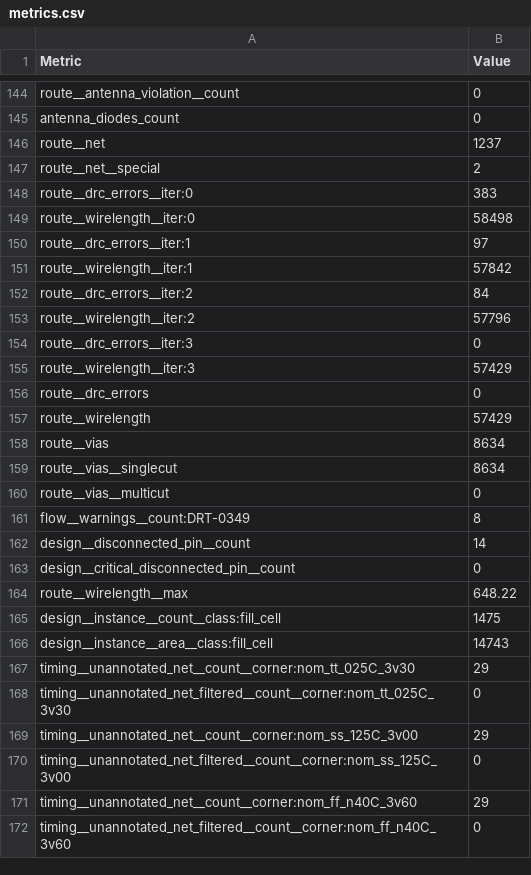
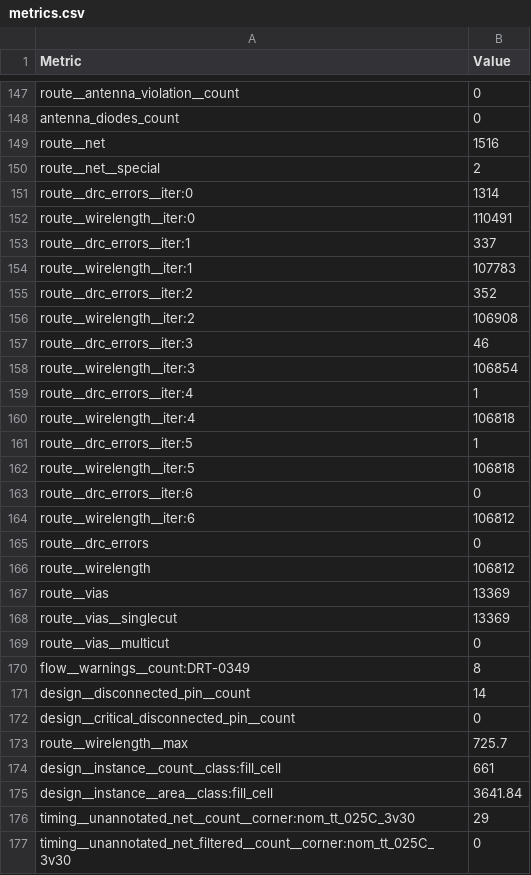
Before and after one commit to TinyTapeout/tinytapeout-gf-26c, a CSV file: projects/tt_um_spongent88_top/stats/metrics.csv, drawn as a sheet; only a part is shown, gaps mark what is left out; the shorter side is filled out with more unchanged rows; the diff covers the shown part only.

```diff
--- a/projects/tt_um_spongent88_top/stats/metrics.csv
+++ b/projects/tt_um_spongent88_top/stats/metrics.csv
@@ -145,16 +148,22 @@ route__antenna_violation__count,0
 antenna_diodes_count,0
-route__net,1237
+route__net,1516
 route__net__special,2
-route__drc_errors__iter:0,383
-route__wirelength__iter:0,58498
-route__drc_errors__iter:1,97
-route__wirelength__iter:1,57842
-route__drc_errors__iter:2,84
-route__wirelength__iter:2,57796
-route__drc_errors__iter:3,0
-route__wirelength__iter:3,57429
+route__drc_errors__iter:0,1314
+route__wirelength__iter:0,110491
+route__drc_errors__iter:1,337
+route__wirelength__iter:1,107783
+route__drc_errors__iter:2,352
+route__wirelength__iter:2,106908
+route__drc_errors__iter:3,46
+route__wirelength__iter:3,106854
+route__drc_errors__iter:4,1
+route__wirelength__iter:4,106818
+route__drc_errors__iter:5,1
+route__wirelength__iter:5,106818
+route__drc_errors__iter:6,0
+route__wirelength__iter:6,106812
 route__drc_errors,0
-route__wirelength,57429
-route__vias,8634
-route__vias__singlecut,8634
+route__wirelength,106812
+route__vias,13369
+route__vias__singlecut,13369
 route__vias__multicut,0
@@ -163,5 +172,5 @@ design__disconnected_pin__count,14
 design__critical_disconnected_pin__count,0
-route__wirelength__max,648.22
-design__instance__count__class:fill_cell,1475
-design__instance__area__class:fill_cell,14743
+route__wirelength__max,725.7
+design__instance__count__class:fill_cell,661
+design__instance__area__class:fill_cell,3641.84
 timing__unannotated_net__count__corner:nom_tt_025C_3v30,29
```
Also changed, not shown: 3 added rows, 1 moved row and 125 edited cells elsewhere in this file, 5 other files.
